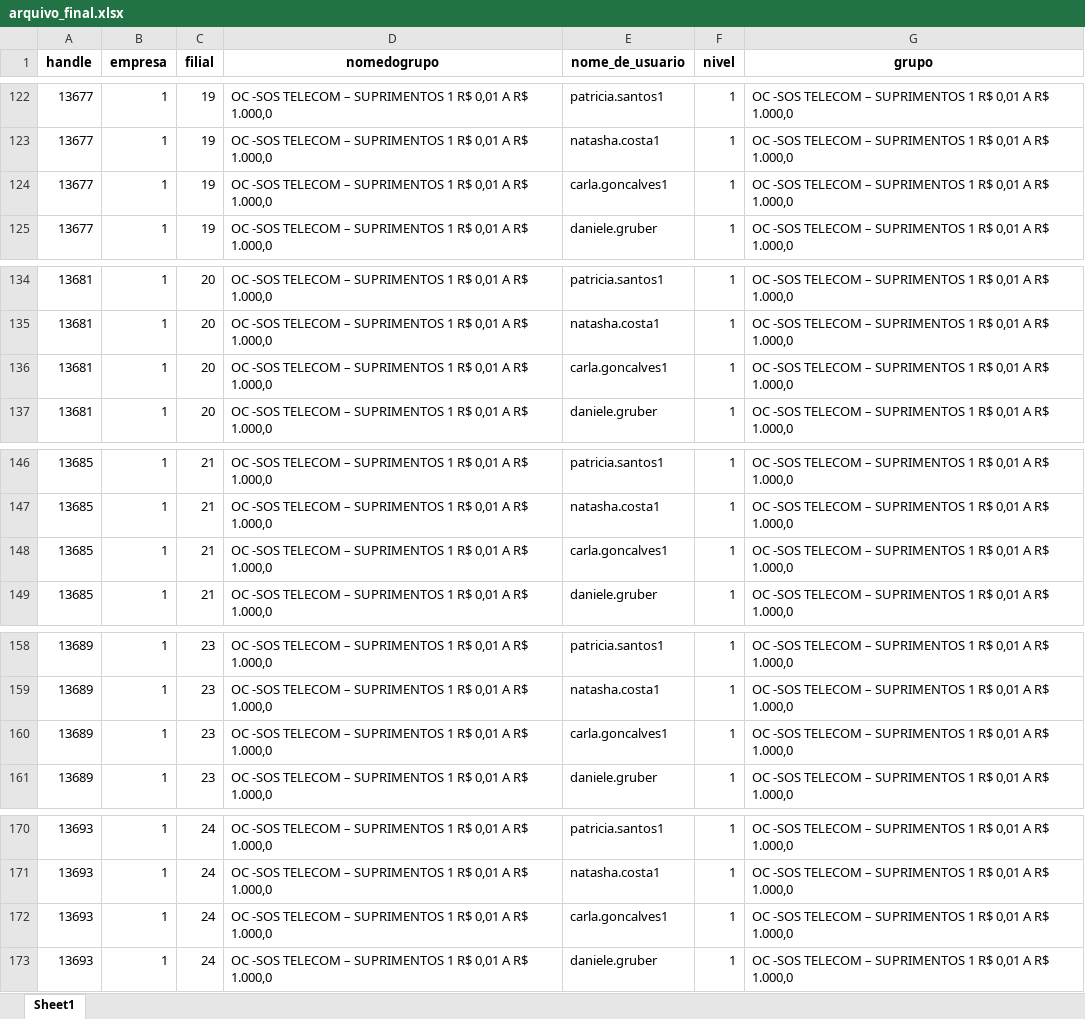
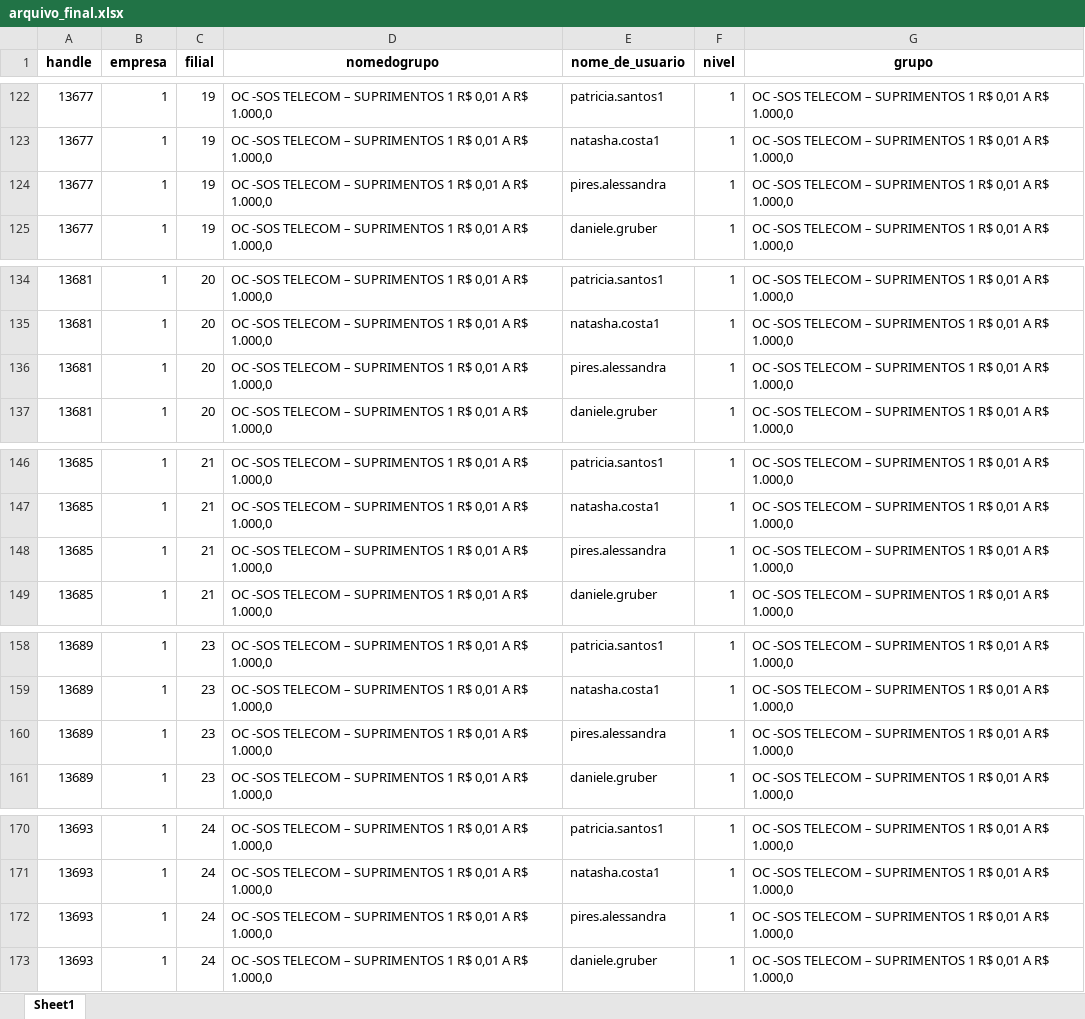
Before and after one commit to RoldanRamon/Alcadas-dos-Compradores-Tempor-rios, an Excel workbook: arquivo_final.xlsx, sheet Sheet1, drawn as a sheet; only a part is shown, gaps mark what is left out; values as stored, in another font and other column widths than the file's, no borders; the diff covers the shown part only; the diff names each change by its address in the sheet, - before the commit and + after, or states it on an @@ line.

```diff
--- a/arquivo_final.xlsx (sheet Sheet1)
+++ b/arquivo_final.xlsx (sheet Sheet1)
-E124 (nome_de_usuario): carla.goncalves1
+E124 (nome_de_usuario): pires.alessandra
-E136 (nome_de_usuario): carla.goncalves1
+E136 (nome_de_usuario): pires.alessandra
-E148 (nome_de_usuario): carla.goncalves1
+E148 (nome_de_usuario): pires.alessandra
-E160 (nome_de_usuario): carla.goncalves1
+E160 (nome_de_usuario): pires.alessandra
-E172 (nome_de_usuario): carla.goncalves1
+E172 (nome_de_usuario): pires.alessandra
```
Also changed, not shown: 551 edited cells elsewhere in this sheet, filiais.xlsx.
